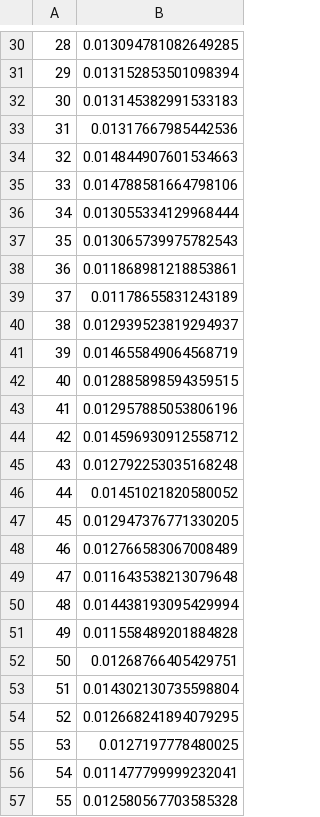
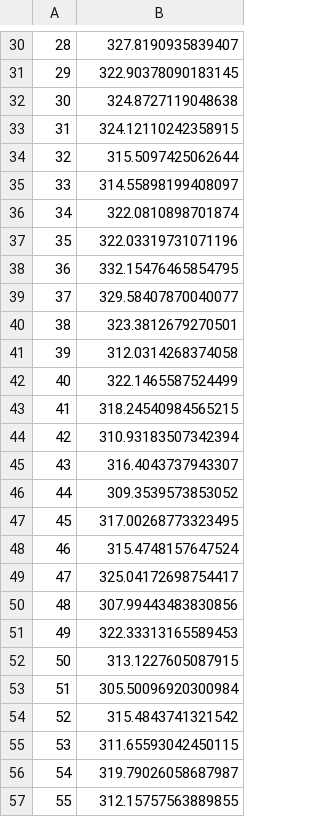
Before and after one commit to mattiafalco/Astronavigation, a CSV file: Data/jupiter_deflections.csv, drawn as a sheet; only a part is shown, gaps mark what is left out; the diff covers the shown part only.

```diff
--- a/Data/jupiter_deflections.csv
+++ b/Data/jupiter_deflections.csv
@@ -30,28 +30,28 @@
-28,0.013094781082649285
-29,0.013152853501098394
-30,0.013145382991533183
-31,0.01317667985442536
-32,0.014844907601534663
-33,0.014788581664798106
-34,0.013055334129968444
-35,0.013065739975782543
-36,0.011868981218853861
-37,0.01178655831243189
-38,0.012939523819294937
-39,0.014655849064568719
-40,0.012885898594359515
-41,0.012957885053806196
-42,0.014596930912558712
-43,0.012792253035168248
-44,0.01451021820580052
-45,0.012947376771330205
-46,0.012766583067008489
-47,0.011643538213079648
-48,0.014438193095429994
-49,0.011558489201884828
-50,0.01268766405429751
-51,0.014302130735598804
-52,0.012668241894079295
-53,0.0127197778480025
-54,0.011477799999232041
-55,0.012580567703585328
+28,327.8190935839407
+29,322.90378090183145
+30,324.8727119048638
+31,324.12110242358915
+32,315.5097425062644
+33,314.55898199408097
+34,322.0810898701874
+35,322.03319731071196
+36,332.15476465854795
+37,329.58407870040077
+38,323.3812679270501
+39,312.0314268374058
+40,322.1465587524499
+41,318.24540984565215
+42,310.93183507342394
+43,316.4043737943307
+44,309.3539573853052
+45,317.00268773323495
+46,315.4748157647524
+47,325.04172698754417
+48,307.99443483830856
+49,322.33313165589453
+50,313.1227605087915
+51,305.50096920300984
+52,315.4843741321542
+53,311.65593042450115
+54,319.79026058687987
+55,312.15757563889855
```
Also changed, not shown: 33 edited cells elsewhere in this file, Data/parallax1.csv, Data/parallax2.csv, 2 other files.
